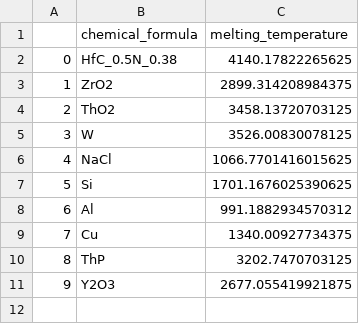
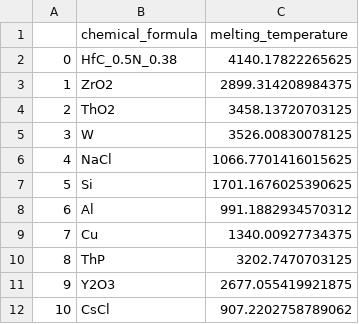
Before and after one commit to qjhong/mapp_api, a CSV file: output.csv, drawn as a sheet; the diff names each change by its address in the sheet, - before the commit and + after, or states it on an @@ line.

```diff
--- a/output.csv
+++ b/output.csv
+row 12: 10 | CsCl | 907.2202758789062
```
Also changed, not shown: 3 other files.
